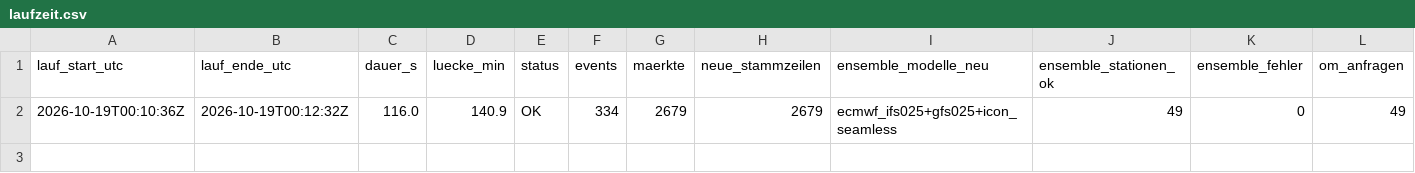
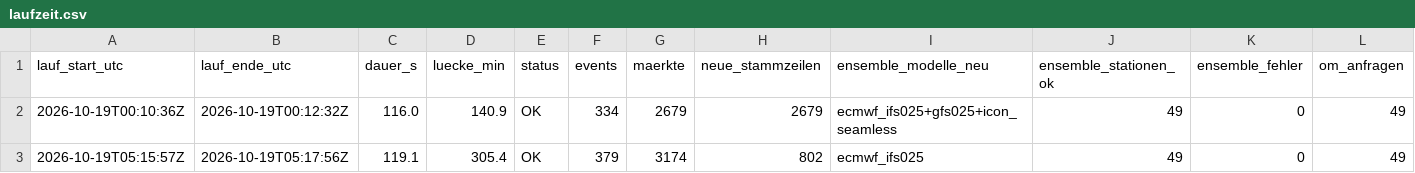
Before and after one commit to Jubosaurus/polymarket-wetterbot, a CSV file: daten/2026-10-19/laufzeit.csv, drawn as a sheet; only a part is shown; rows hold the shown columns only; the diff names each change by its address in the sheet, - before the commit and + after, or states it on an @@ line.

```diff
--- a/daten/2026-10-19/laufzeit.csv
+++ b/daten/2026-10-19/laufzeit.csv
+row 3: 2026-10-19T05:15:57Z | 2026-10-19T05:17:56Z | 119.1 | 305.4 | OK | 379 | 3174 | 802 | ecmwf_ifs025 | 49 | 0 | 49
```
Also changed, not shown: 5 other files.
